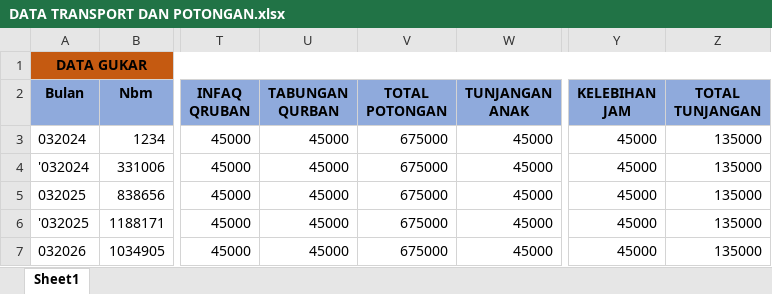
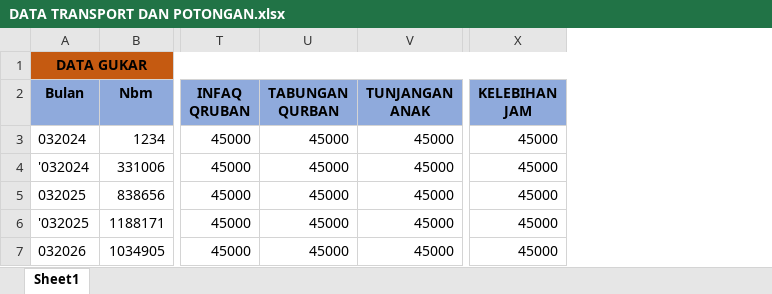
Before and after one commit to EliterDaneo/web-penggajian, an Excel workbook: asset/file/DATA TRANSPORT DAN POTONGAN.xlsx, sheet Sheet1, drawn as a sheet; only a part is shown, gaps mark what is left out; values as stored, in another font and other column widths than the file's, no borders; the diff names each change by its address in the sheet, - before the commit and + after, or states it on an @@ line.

Commit message:
Fix import dan menghilangkan  total potongan dan total tunjangan

```diff
--- a/asset/file/DATA TRANSPORT DAN POTONGAN.xlsx (sheet Sheet1)
+++ b/asset/file/DATA TRANSPORT DAN POTONGAN.xlsx (sheet Sheet1)
-column V (TOTAL POTONGAN), rows 3-7: all 675000
-column Z (TOTAL TUNJANGAN), rows 3-7: all 135000
```
Also changed, not shown: 1 other file.
